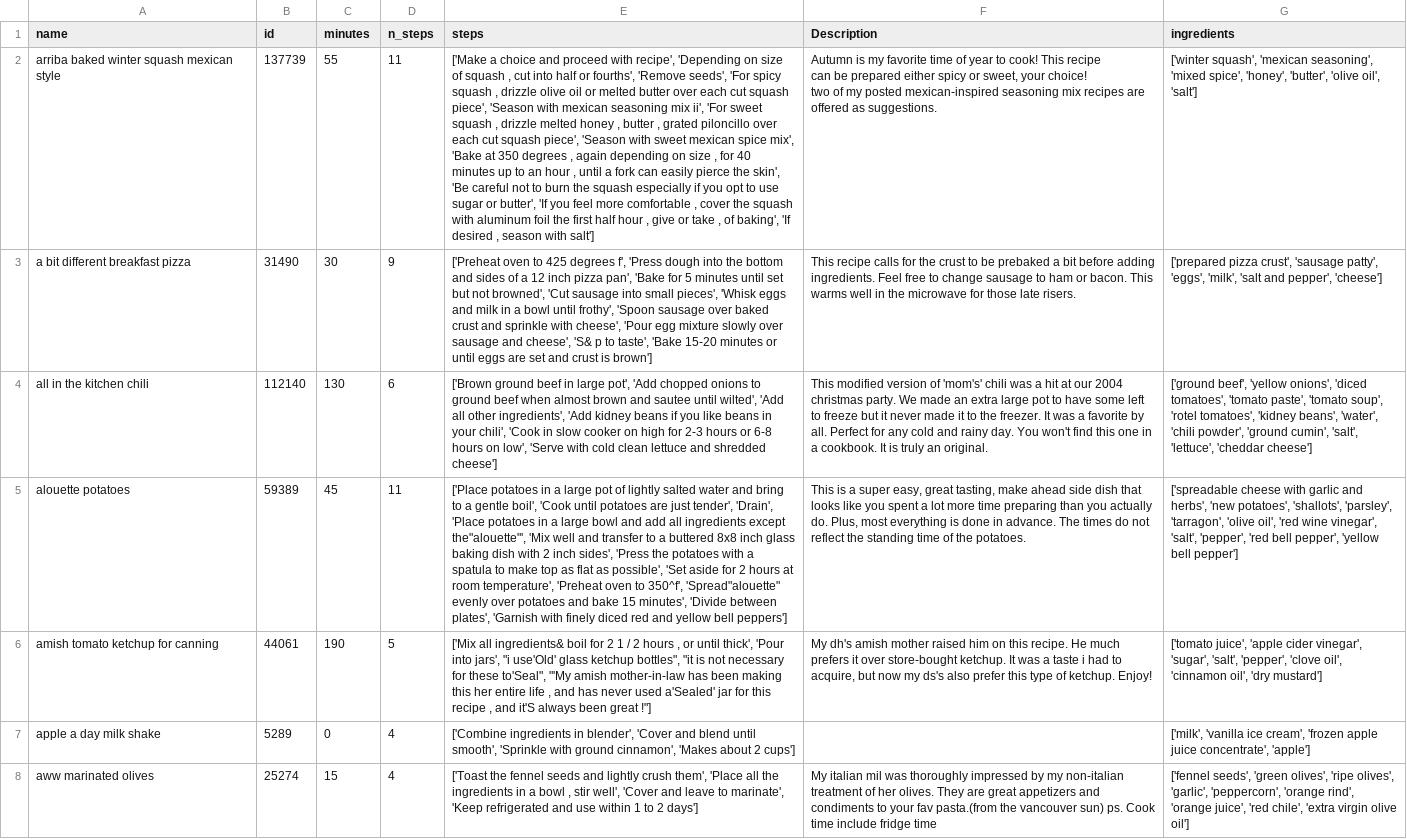
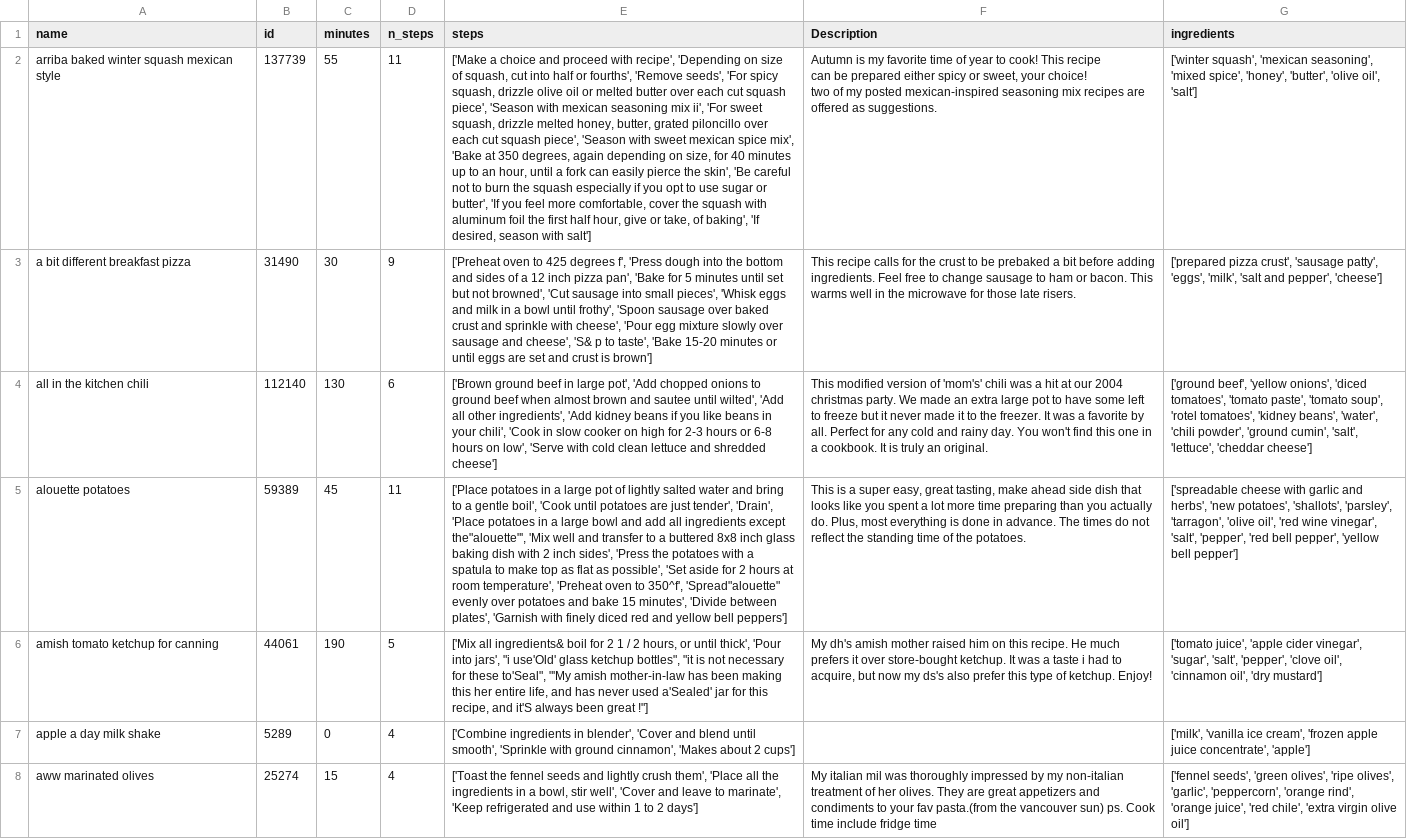
Before and after one commit to connor-passe/CS316, a CSV file: sql/data.csv, drawn as a sheet; only a part is shown; the diff covers the shown part only; the diff names each change by its address in the sheet, - before the commit and + after, or states it on an @@ line.

Commit message:
punctuation issue fixed

```diff
--- a/sql/data.csv
+++ b/sql/data.csv
-E2 (steps): …size of squash , cut into half or fourths', 'Remove seeds', 'For spicy squash , drizzle olive oil or melted butter over each cut squash piece', 'Season with mexican seasoning mix ii', 'For sweet squash , drizzle melted honey , butter , grated piloncillo over each cut squash piece', 'Season with sweet mexican spice mix', 'Bake at 350 degrees , again depending on size , for 40 minutes up to an hour , until a fork can easily pierce the skin', 'Be careful not to burn the squash especially if you opt to use sugar or butter', 'If you feel more comfortable , cover the squash with aluminum foil the first half hour , give or take , of baking', 'If desired , season with…
+E2 (steps): …size of squash, cut into half or fourths', 'Remove seeds', 'For spicy squash, drizzle olive oil or melted butter over each cut squash piece', 'Season with mexican seasoning mix ii', 'For sweet squash, drizzle melted honey, butter, grated piloncillo over each cut squash piece', 'Season with sweet mexican spice mix', 'Bake at 350 degrees, again depending on size, for 40 minutes up to an hour, until a fork can easily pierce the skin', 'Be careful not to burn the squash especially if you opt to use sugar or butter', 'If you feel more comfortable, cover the squash with aluminum foil the first half hour, give or take, of baking', 'If desired, season with…
-E6 (steps): …/ 2 hours , or until thick', 'Pour into jars', "i use'Old' glass ketchup bottles", "it is not necessary for these to'Seal", "'My amish mother-in-law has been making this her entire life , and has never used a'Sealed' jar for this recipe , and it'S…
+E6 (steps): …/ 2 hours, or until thick', 'Pour into jars', "i use'Old' glass ketchup bottles", "it is not necessary for these to'Seal", "'My amish mother-in-law has been making this her entire life, and has never used a'Sealed' jar for this recipe, and it'S…
-E8 (steps): …in a bowl , stir well',…
+E8 (steps): …in a bowl, stir well',…
```
Also changed, not shown: 89 edited cells elsewhere in this file.
